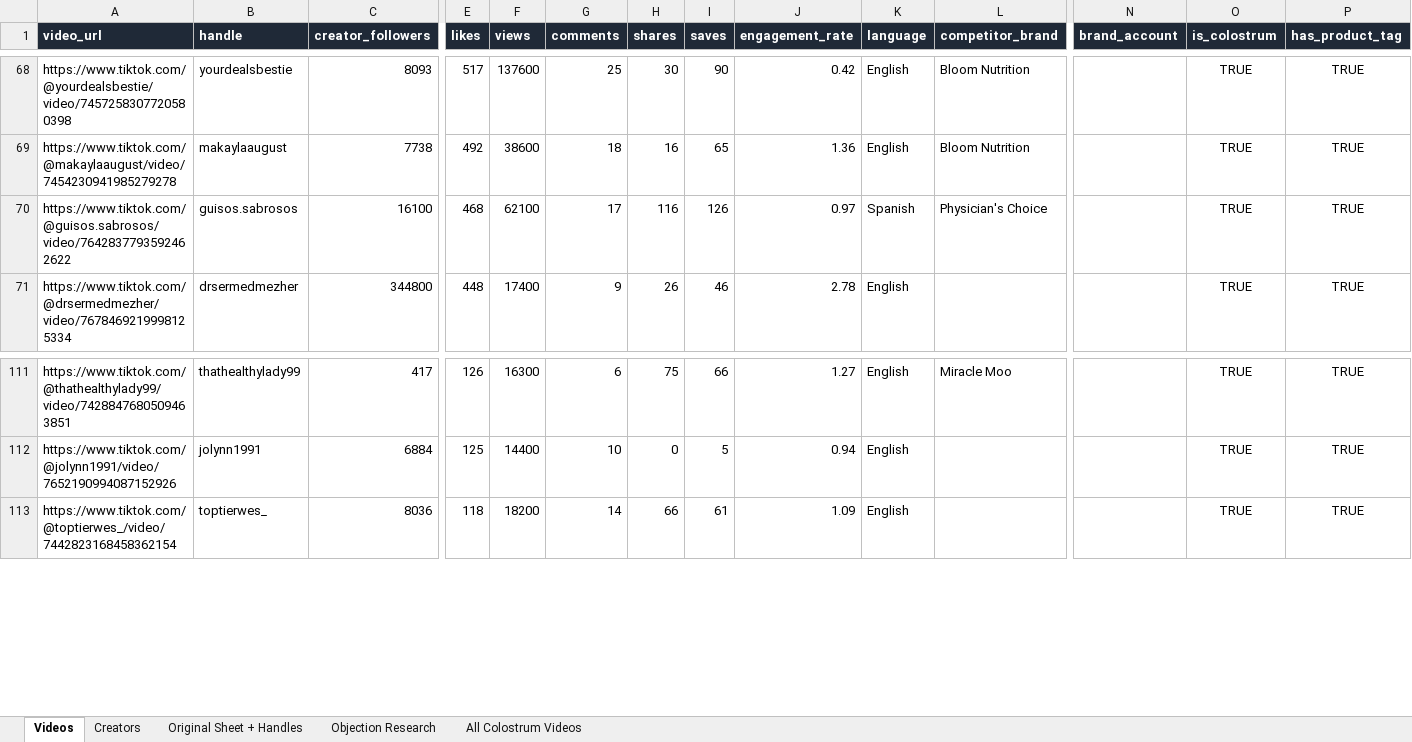
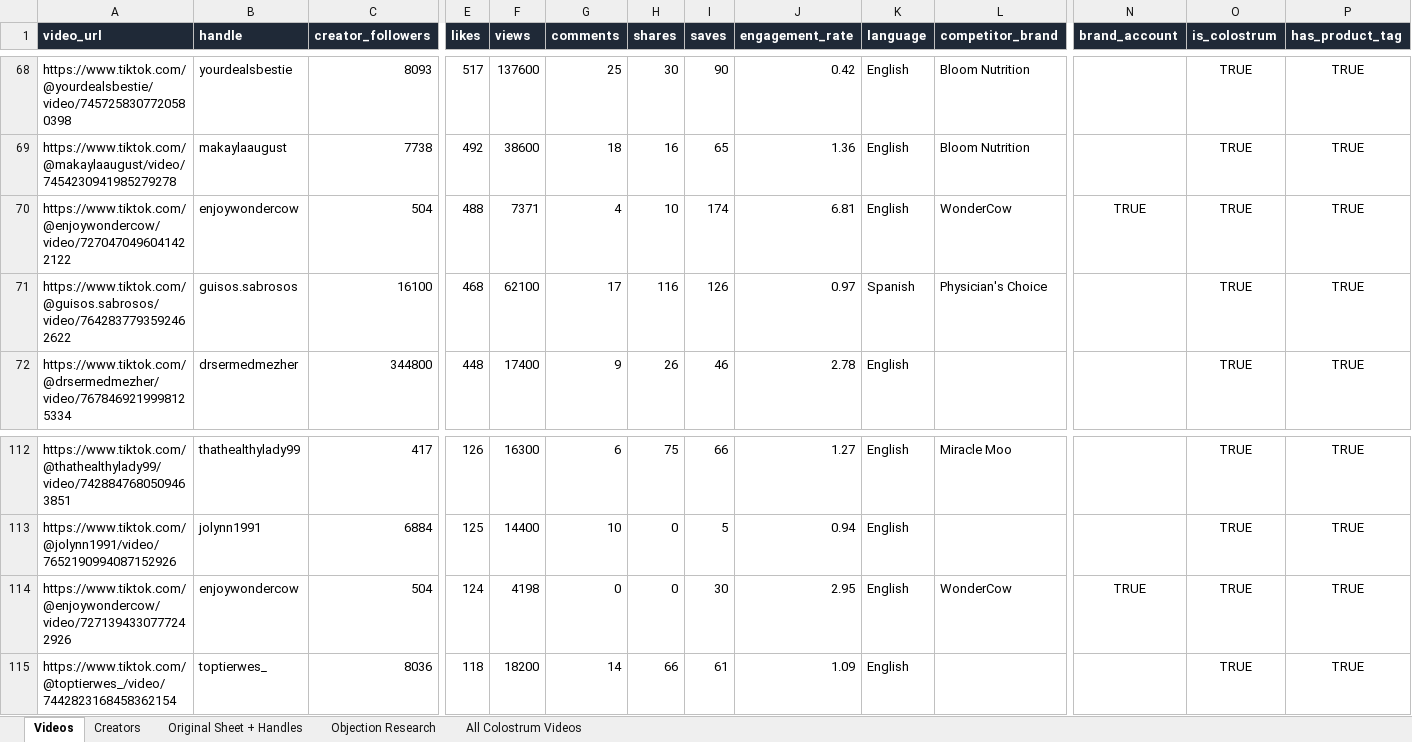
Before and after one commit to adamfolqs/Repo, an Excel workbook: data/output/colostrum_creator_list.xlsx, sheet Videos, drawn as a sheet; only a part is shown, gaps mark what is left out; values as stored, in another font and other column widths than the file's, no borders; rows hold the shown columns only; the diff names each change by its address in the sheet, - before the commit and + after, or states it on an @@ line.

```diff
--- a/data/output/colostrum_creator_list.xlsx (sheet Videos)
+++ b/data/output/colostrum_creator_list.xlsx (sheet Videos)
+row 70: https://www.tiktok.com/@enjoywondercow/video/7270470496041422122 | enjoywondercow | 504 | 488 | 7371 | 4 | 10 | 174 | 6.81 | English | WonderCow | TRUE | TRUE | TRUE
+row 114: https://www.tiktok.com/@enjoywondercow/video/7271394330777242926 | enjoywondercow | 504 | 124 | 4198 | 0 | 0 | 30 | 2.95 | English | WonderCow | TRUE | TRUE | TRUE
```
Also changed, not shown: sheet All Colostrum Videos, sheet Creators.
